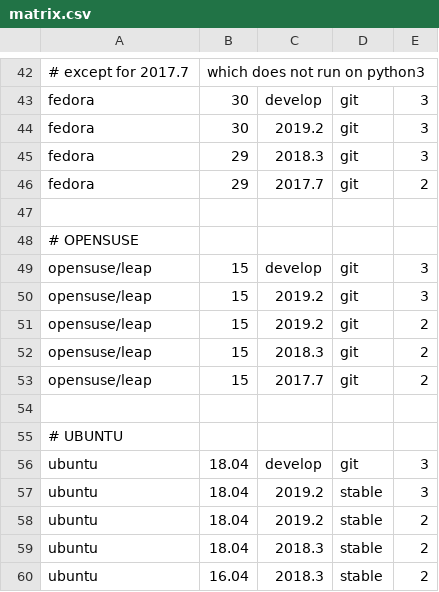
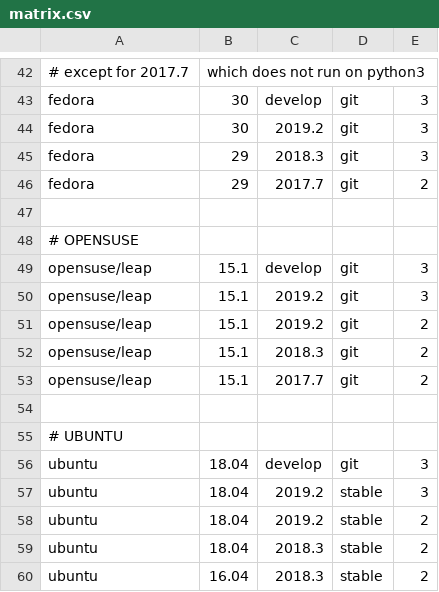
Before and after one commit to netmanagers/salt-image-builder, a CSV file: matrix.csv, drawn as a sheet; only a part is shown, gaps mark what is left out.

Commit message:
refactor(matrix): use `15.1` tag specifically for `opensuse/leap`
* `15` will get the latest version in that series
* No differentiation between `15.0` and planned release `15.2`
  - https://en.opensuse.org/Portal:15.2
  - https://en.opensuse.org/openSUSE:Roadmap
* Identified while collating:
  - https://github.com/saltstack-formulas/template-formula/wiki/Pre-salted-images-from-Netmanagers

```diff
--- a/matrix.csv
+++ b/matrix.csv
@@ -48,7 +48,7 @@ fedora,29,2017.7,git,2
 # OPENSUSE
-opensuse/leap,15,develop,git,3
-opensuse/leap,15,2019.2,git,3
-opensuse/leap,15,2019.2,git,2
-opensuse/leap,15,2018.3,git,2
-opensuse/leap,15,2017.7,git,2
+opensuse/leap,15.1,develop,git,3
+opensuse/leap,15.1,2019.2,git,3
+opensuse/leap,15.1,2019.2,git,2
+opensuse/leap,15.1,2018.3,git,2
+opensuse/leap,15.1,2017.7,git,2
 
```
